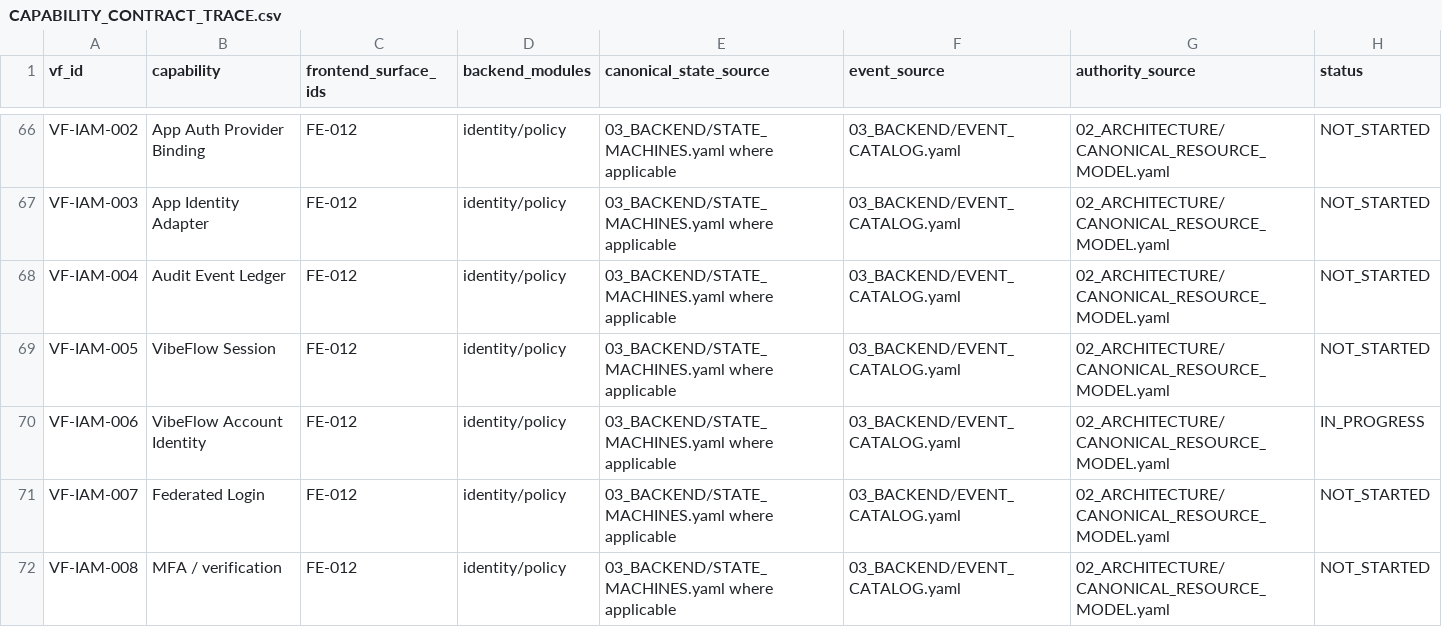
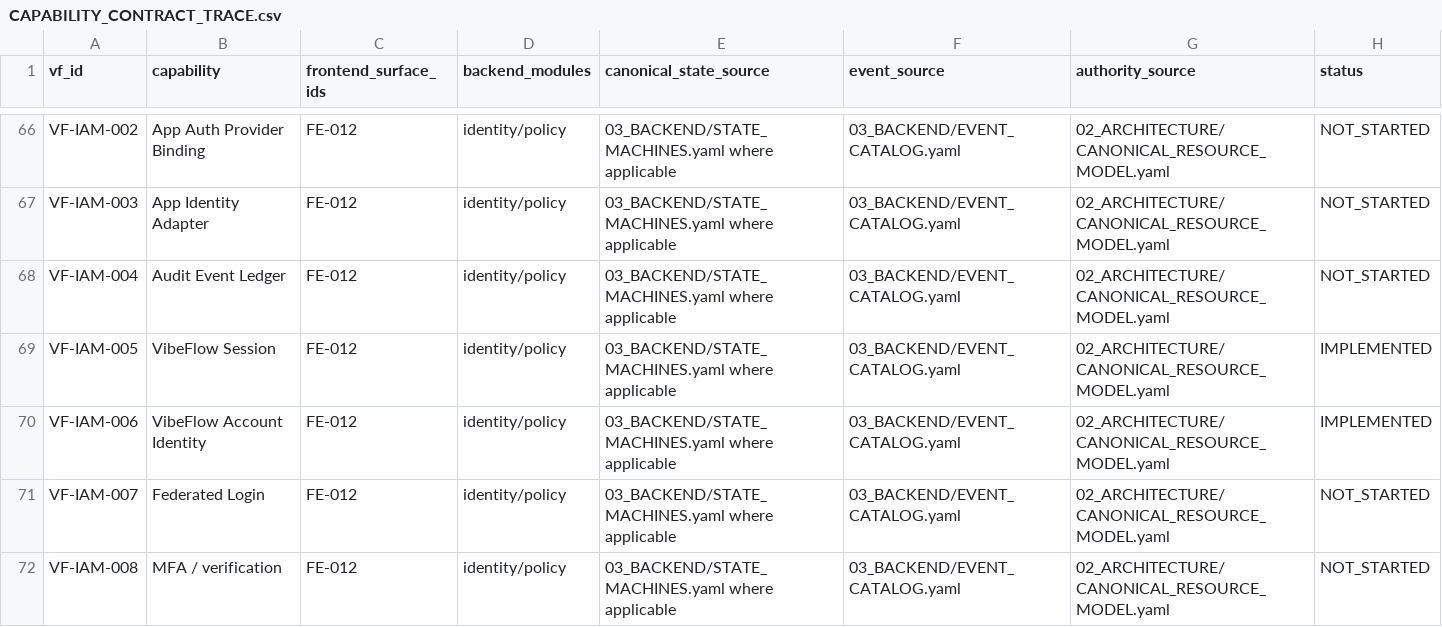
Before and after one commit to 0xShroud-GIT/VibeFlow-Greenfield, a CSV file: master-build-system/09_CONTRACTS/CAPABILITY_CONTRACT_TRACE.csv, drawn as a sheet; only a part is shown, gaps mark what is left out.

```diff
--- a/master-build-system/09_CONTRACTS/CAPABILITY_CONTRACT_TRACE.csv
+++ b/master-build-system/09_CONTRACTS/CAPABILITY_CONTRACT_TRACE.csv
@@ -68,4 +68,4 @@ VF-IAM-003,App Identity Adapter,FE-012,identity/policy,03_BACKEND/STATE_MACHINES
 VF-IAM-004,Audit Event Ledger,FE-012,identity/policy,03_BACKEND/STATE_MACHINES.yaml where applicable,03_BACKEND/EVENT_CATALOG.yaml,02_ARCHITECTURE/CANONICAL_RESOURCE_MODEL.yaml,NOT_STARTED
-VF-IAM-005,VibeFlow Session,FE-012,identity/policy,03_BACKEND/STATE_MACHINES.yaml where applicable,03_BACKEND/EVENT_CATALOG.yaml,02_ARCHITECTURE/CANONICAL_RESOURCE_MODEL.yaml,NOT_STARTED
-VF-IAM-006,VibeFlow Account Identity,FE-012,identity/policy,03_BACKEND/STATE_MACHINES.yaml where applicable,03_BACKEND/EVENT_CATALOG.yaml,02_ARCHITECTURE/CANONICAL_RESOURCE_MODEL.yaml,IN_PROGRESS
+VF-IAM-005,VibeFlow Session,FE-012,identity/policy,03_BACKEND/STATE_MACHINES.yaml where applicable,03_BACKEND/EVENT_CATALOG.yaml,02_ARCHITECTURE/CANONICAL_RESOURCE_MODEL.yaml,IMPLEMENTED
+VF-IAM-006,VibeFlow Account Identity,FE-012,identity/policy,03_BACKEND/STATE_MACHINES.yaml where applicable,03_BACKEND/EVENT_CATALOG.yaml,02_ARCHITECTURE/CANONICAL_RESOURCE_MODEL.yaml,IMPLEMENTED
 VF-IAM-007,Federated Login,FE-012,identity/policy,03_BACKEND/STATE_MACHINES.yaml where applicable,03_BACKEND/EVENT_CATALOG.yaml,02_ARCHITECTURE/CANONICAL_RESOURCE_MODEL.yaml,NOT_STARTED
```
Also changed, not shown: master-build-system/01_PRODUCT/VIBEFLOW_CAPABILITY_LEDGER.csv, master-build-system/10_IMPLEMENTATION/MISSION_REGISTER.csv, 8 other files.
